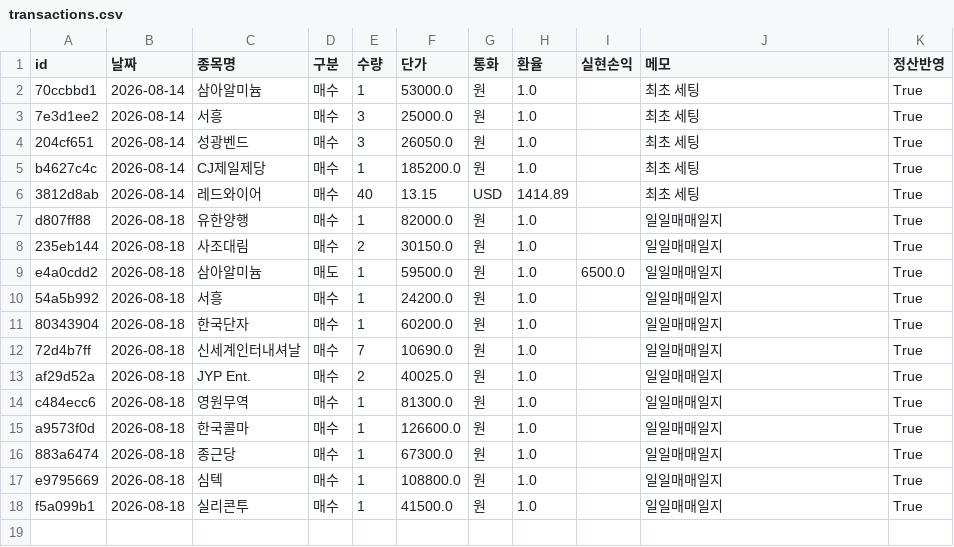
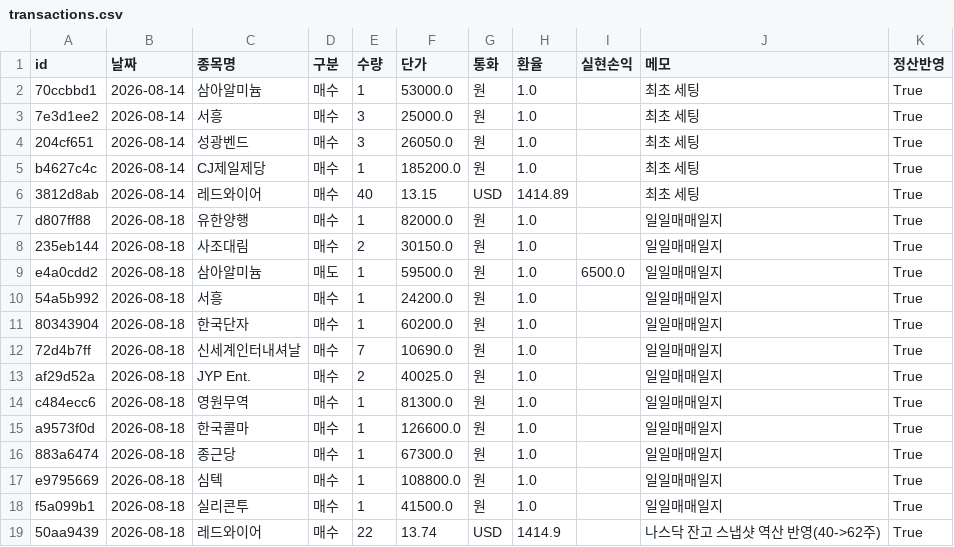
Before and after one commit to frel7022-png/Ochestration, a CSV file: transactions.csv, drawn as a sheet.

Commit message:
나스닥 잔고 스냅샷 반영: 레드와이어 40주→62주 (역산 매수 22주 @ \$13.74 추가)
- nasdaqtrans/firstsetting.csv 확인 결과 매매일지가 아니라 잔고 스냅샷
  포맷(portfolionasdaq.csv와 동일 컬럼)이었음 — CLAUDE.md §3-2에 처리
  절차 기록.
- 가중평균 역산: 기존 40주@$13.15 + 신규 22주@역산단가 = 스냅샷의
  62주@$13.36과 일치하도록 계산 → transactions.csv에 매수 거래 추가 →
  전체 재계산. 환율은 스냅샷의 매입환율(1,414.9) 그대로 사용.
- .gitignore에 nasdaqtrans/ 추가.

```diff
--- a/transactions.csv
+++ b/transactions.csv
@@ -18 +18,2 @@ e9795669,2026-08-18,심텍,매수,1,108800.0,원,1.0,,일일매매일지,True
 f5a099b1,2026-08-18,실리콘투,매수,1,41500.0,원,1.0,,일일매매일지,True
+50aa9439,2026-08-18,레드와이어,매수,22,13.74,USD,1414.9,,나스닥 잔고 스냅샷 역산 반영(40->62주),True
```
Also changed, not shown: portfolio_data.csv, sector_history.csv, 4 other files.
